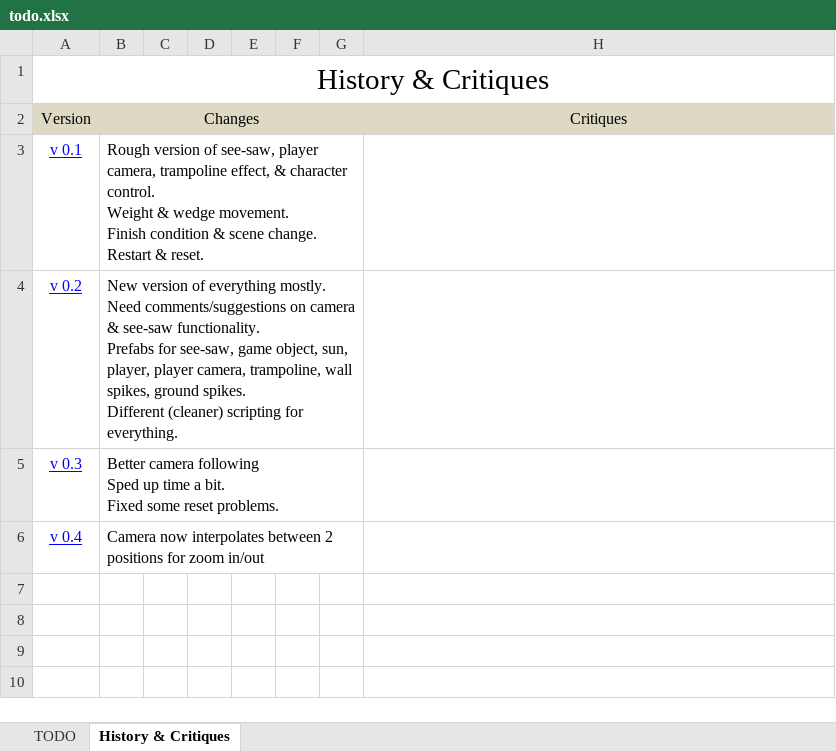
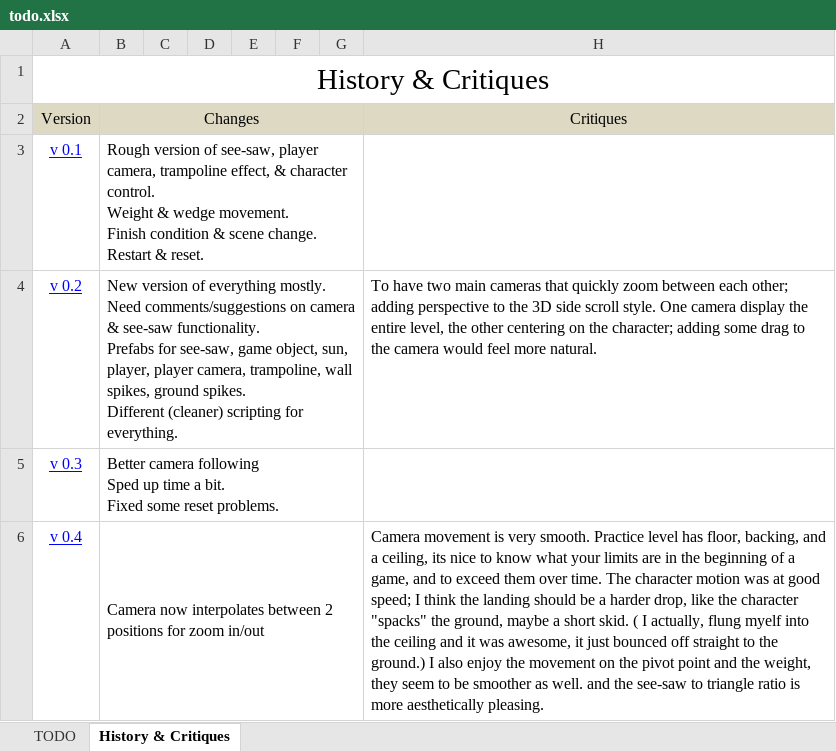
Before and after one commit to vtolee/see-saw-unity, an Excel workbook: see-saw-unity/Docs/todo.xlsx, sheet History & Critiques, drawn as a sheet; values as stored, in another font and other column widths than the file's, no borders; the diff names each change by its address in the sheet, - before the commit and + after, or states it on an @@ line.

```diff
--- a/see-saw-unity/Docs/todo.xlsx (sheet History & Critiques)
+++ b/see-saw-unity/Docs/todo.xlsx (sheet History & Critiques)
-H4: (empty)
+H4: To have two main cameras that quickly zoom between each other; adding perspective to the 3D side scroll style. One camera display the entire level, the other centering on the character; adding some drag to the camera would feel more natural.
-H6: (empty)
+H6: Camera movement is very smooth. Practice level has floor, backing, and a ceiling, its nice to know what your limits are in the beginning of a game, and to exceed them over time. The character motion was at good speed; I think the landing should be a harder drop, like the character "spacks" the ground, maybe a short skid. ( I actually, flung myelf into the ceiling and it was awesome, it just bounced off straight to the ground.) I also enjoy the movement on the pivot point and the weight, they seem to be smoother as well. and the see-saw to triangle ratio is more aesthetically pleasing.
```
